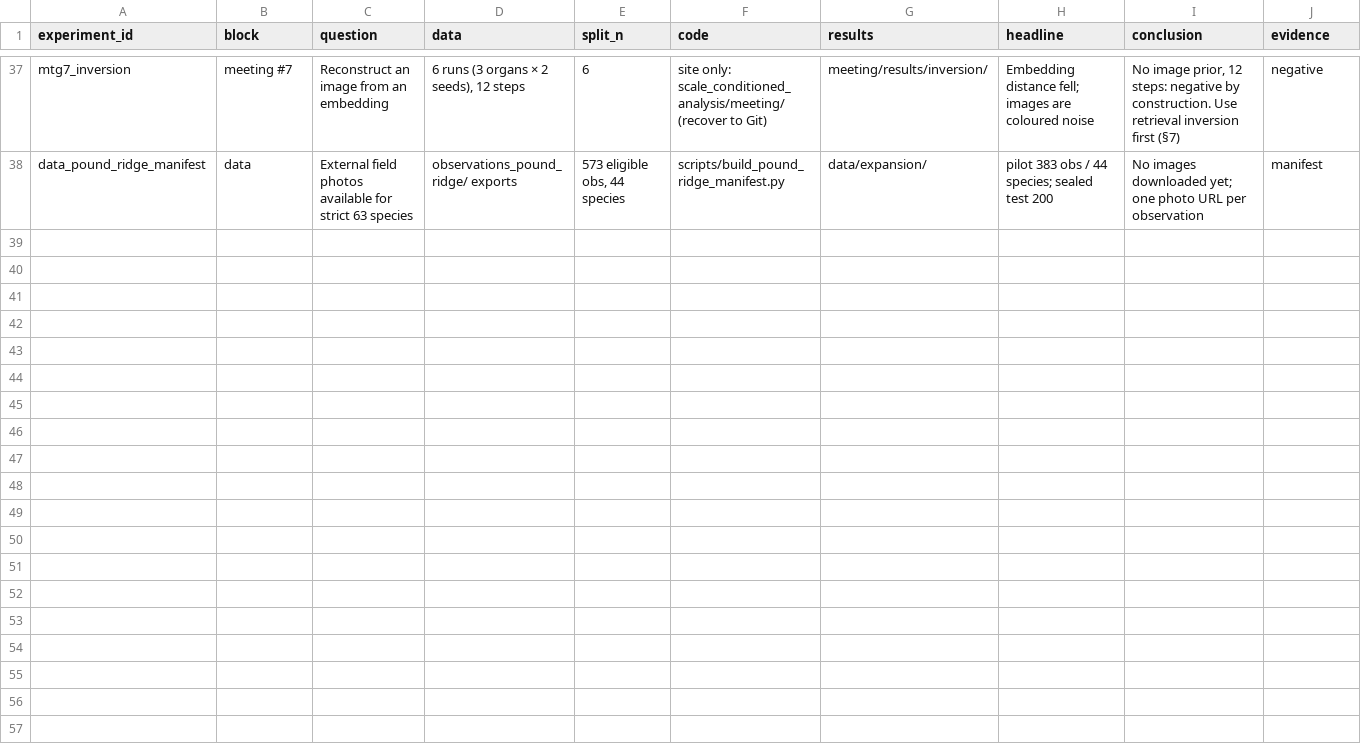
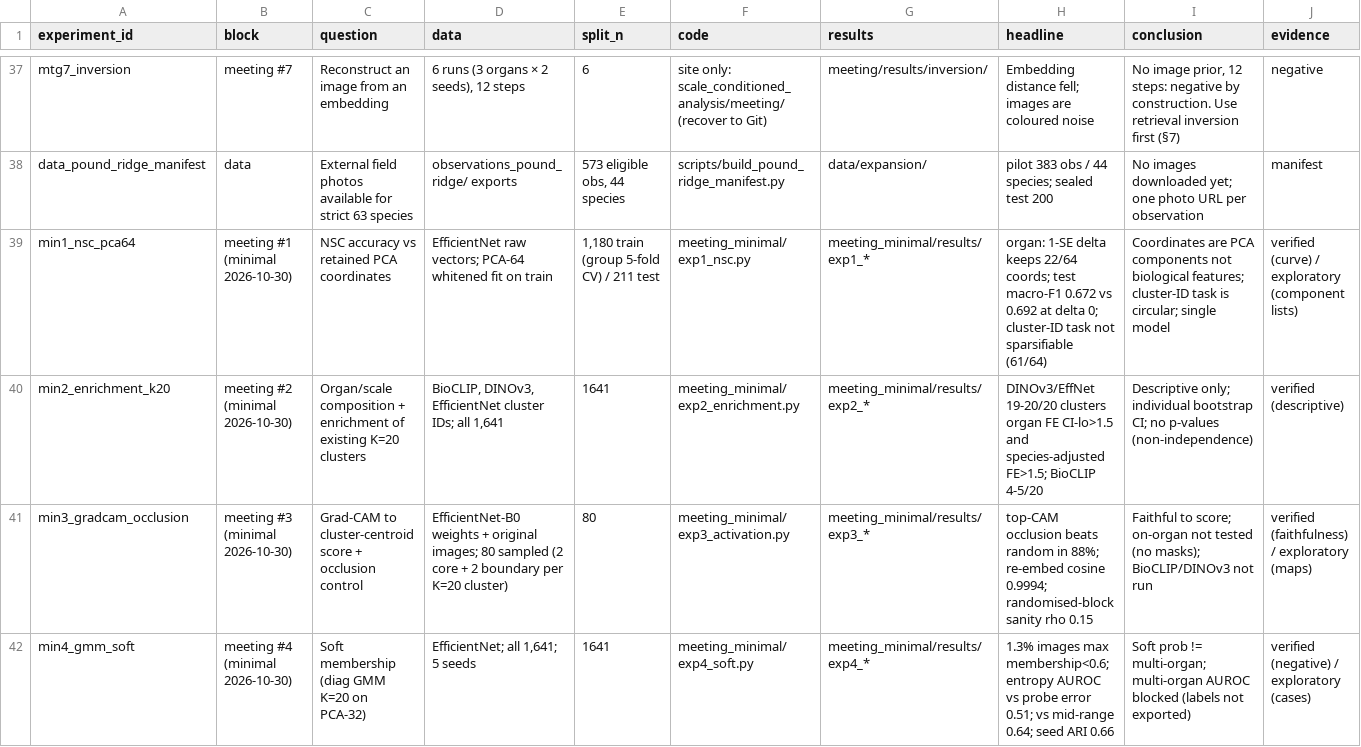
Before and after one commit to arborphy/fieldguidevision, a CSV file: botanical-computer-vision/docs/EXPERIMENT_REGISTRY.csv, drawn as a sheet; only a part is shown, gaps mark what is left out; rows hold the shown columns only; the diff covers the shown part only; the diff names each change by its address in the sheet, - before the commit and + after, or states it on an @@ line.

```diff
--- a/botanical-computer-vision/docs/EXPERIMENT_REGISTRY.csv
+++ b/botanical-computer-vision/docs/EXPERIMENT_REGISTRY.csv
+row 39: min1_nsc_pca64 | meeting #1 (minimal 2026-10-30) | NSC accuracy vs retained PCA coordinates | EfficientNet raw vectors; PCA-64 whitened fit on train | 1,180 train (group 5-fold CV) / 211 test | meeting_minimal/exp1_nsc.py | meeting_minimal/results/exp1_* | organ: 1-SE delta keeps 22/64 coords; test macro-F1 0.672 vs 0.692 at delta 0; cluster-ID task not sparsifiable (61/64) | Coordinates are PCA components not biological features; cluster-ID task is circular; single model | verified (curve) / exploratory (component lists)
+row 40: min2_enrichment_k20 | meeting #2 (minimal 2026-10-30) | Organ/scale composition + enrichment of existing K=20 clusters | BioCLIP, DINOv3, EfficientNet cluster IDs; all 1,641 | 1641 | meeting_minimal/exp2_enrichment.py | meeting_minimal/results/exp2_* | DINOv3/EffNet 19-20/20 clusters organ FE CI-lo>1.5 and species-adjusted FE>1.5; BioCLIP 4-5/20 | Descriptive only; individual bootstrap CI; no p-values (non-independence) | verified (descriptive)
+row 41: min3_gradcam_occlusion | meeting #3 (minimal 2026-10-30) | Grad-CAM to cluster-centroid score + occlusion control | EfficientNet-B0 weights + original images; 80 sampled (2 core + 2 boundary per K=20 cluster) | 80 | meeting_minimal/exp3_activation.py | meeting_minimal/results/exp3_* | top-CAM occlusion beats random in 88%; re-embed cosine 0.9994; randomised-block sanity rho 0.15 | Faithful to score; on-organ not tested (no masks); BioCLIP/DINOv3 not run | verified (faithfulness) / exploratory (maps)
+row 42: min4_gmm_soft | meeting #4 (minimal 2026-10-30) | Soft membership (diag GMM K=20 on PCA-32) | EfficientNet; all 1,641; 5 seeds | 1641 | meeting_minimal/exp4_soft.py | meeting_minimal/results/exp4_* | 1.3% images max membership<0.6; entropy AUROC vs probe error 0.51; vs mid-range 0.64; seed ARI 0.66 | Soft prob != multi-organ; multi-organ AUROC blocked (labels not exported) | verified (negative) / exploratory (cases)
```
Also changed, not shown: 3 added rows elsewhere in this file, 38 other files.
